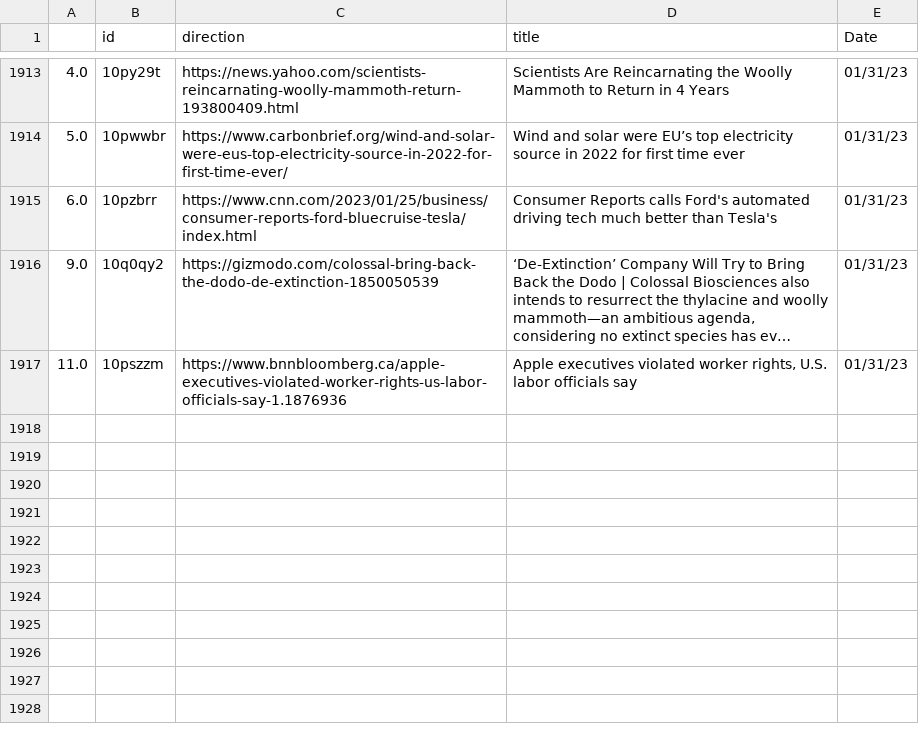
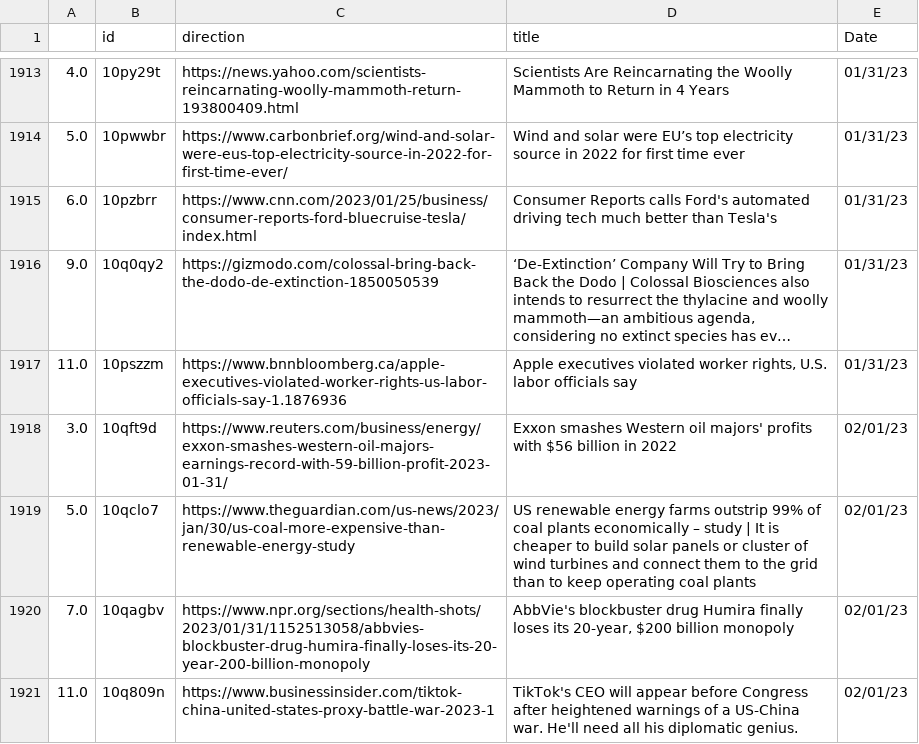
Before and after one commit to jesusyanez/Reddit-scraper-to-html-table, a CSV file: data/reddit_submissions.csv, drawn as a sheet; only a part is shown, gaps mark what is left out; long unchanged cells end in …; the diff names each change by its address in the sheet, - before the commit and + after, or states it on an @@ line.

```diff
--- a/data/reddit_submissions.csv
+++ b/data/reddit_submissions.csv
+row 1918: 3.0 | 10qft9d | https://www.reuters.com/business/energy/exxon-smashes-western-oil-majors-earnings-record-with-59-billion-profit-2023-01-31/ | Exxon smashes Western oil majors' profits with $56 billion in 2022 | 02/01/23
+row 1919: 5.0 | 10qclo7 | https://www.theguardian.com/us-news/2023/jan/30/us-coal-more-expensive-than-renewable-energy-study | US renewable energy farms outstrip 99% of coal plants economically – study | It is cheaper to build solar panels or cluster of wind turbines and connect them to the grid than to keep operating coal plants | 02/01/23
+row 1920: 7.0 | 10qagbv | https://www.npr.org/sections/health-shots/2023/01/31/1152513058/abbvies-blockbuster-drug-humira-finally-loses-its-20-year-200-billion-monopoly | AbbVie's blockbuster drug Humira finally loses its 20-year, $200 billion monopoly | 02/01/23
+row 1921: 11.0 | 10q809n | https://www.businessinsider.com/tiktok-china-united-states-proxy-battle-war-2023-1 | TikTok's CEO will appear before Congress after heightened warnings of a US-China war. He'll need all his diplomatic genius. | 02/01/23
```
Also changed, not shown: data/techline_data.csv.
